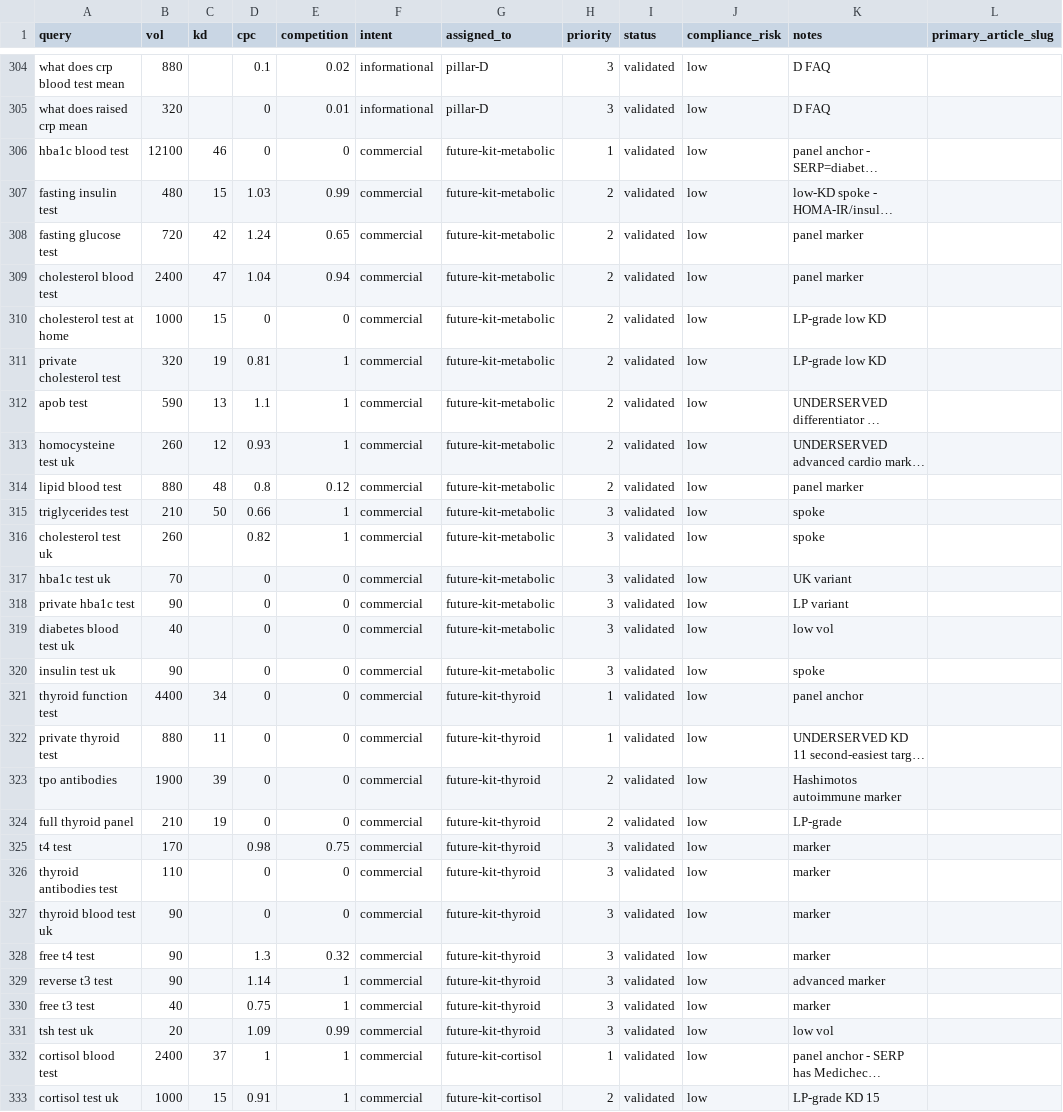
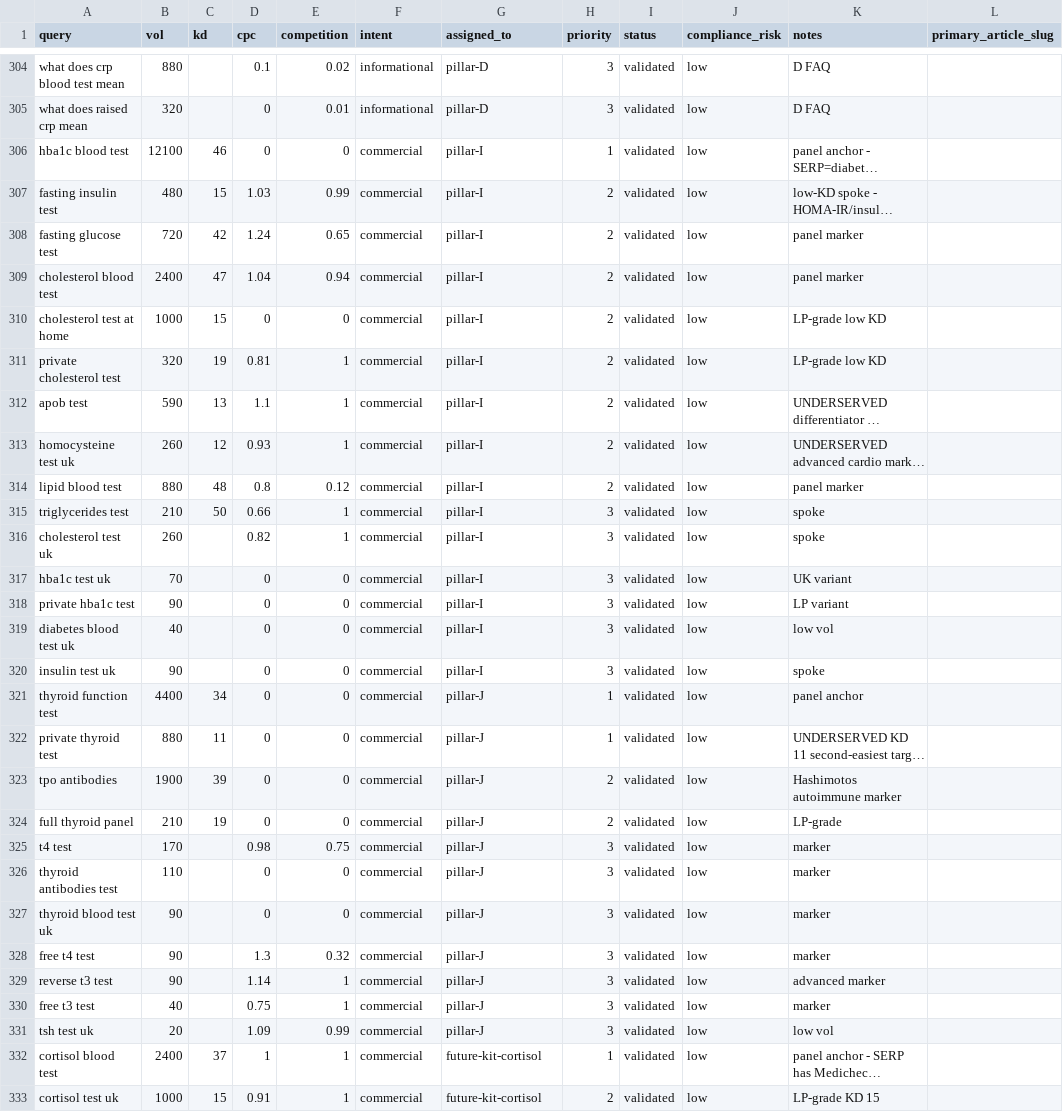
Before and after one commit to lindokpm61/androprime_main, a CSV file: andro-prime/06_marketing/seo-ai-search/keywords.csv, drawn as a sheet; only a part is shown, gaps mark what is left out; long unchanged cells end in …; the diff covers the shown part only; the diff names each change by its address in the sheet, - before the commit and + after, or states it on an @@ line.

```diff
--- a/andro-prime/06_marketing/seo-ai-search/keywords.csv
+++ b/andro-prime/06_marketing/seo-ai-search/keywords.csv
-G306:G320 (assigned_to): future-kit-metabolic
+G306:G320 (assigned_to): pillar-I
-G321:G331 (assigned_to): future-kit-thyroid
+G321:G331 (assigned_to): pillar-J
```
Also changed, not shown: 2 added rows and 10 edited cells elsewhere in this file, 5 other files.
